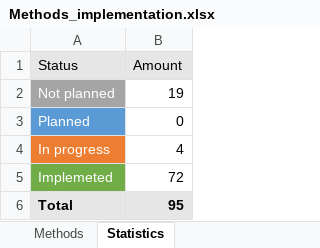
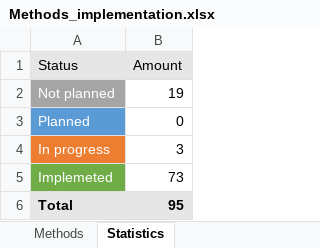
Before and after one commit to bivashy/java-vk-bots-long-poll-api, an Excel workbook: Methods_implementation.xlsx, sheet Statistics, drawn as a sheet; values as stored, in another font and other column widths than the file's, no borders; charts and pictures not drawn; the diff names each change by its address in the sheet, - before the commit and + after, or states it on an @@ line.

Commit message:
Excel update

```diff
--- a/Methods_implementation.xlsx (sheet Statistics)
+++ b/Methods_implementation.xlsx (sheet Statistics)
-B4 (Amount): 4
+B4 (Amount): 3
-B5 (Amount): 72
+B5 (Amount): 73
```
Also changed, not shown: sheet Methods, charts or pictures.
